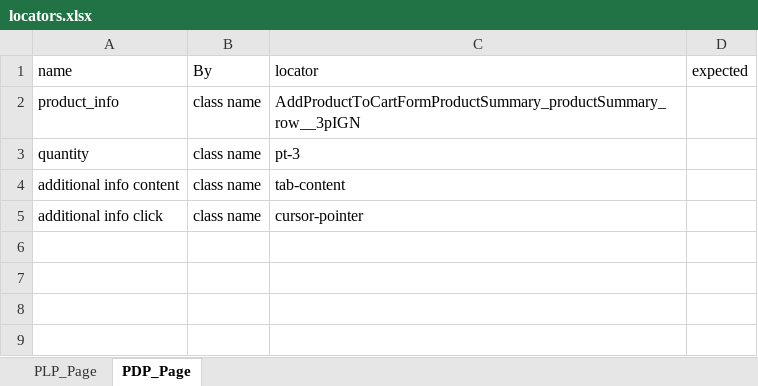
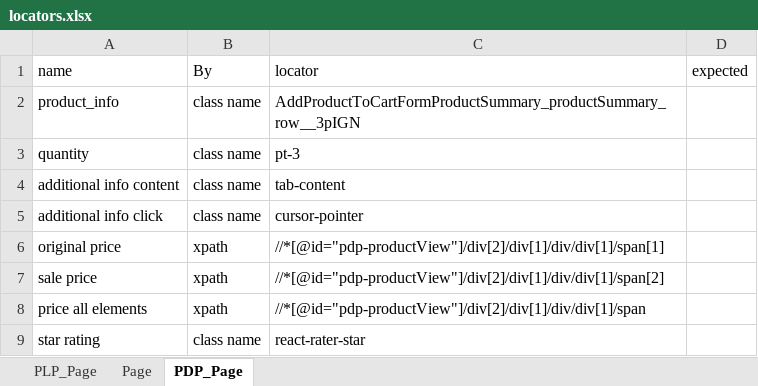
Before and after one commit to bonaris/bvt_poc, an Excel workbook: test_data/locators.xlsx, sheet PDP_Page, drawn as a sheet; values as stored, in another font and other column widths than the file's, no borders; the diff names each change by its address in the sheet, - before the commit and + after, or states it on an @@ line.

Commit message:
feat: introduce method to find and click on available product in PLP page.

```diff
--- a/test_data/locators.xlsx (sheet PDP_Page)
+++ b/test_data/locators.xlsx (sheet PDP_Page)
+sheet tab: Page
+row 6: original price | xpath | //*[@id="pdp-productView"]/div[2]/div[1]/div/div[1]/span[1]
+row 7: sale price | xpath | //*[@id="pdp-productView"]/div[2]/div[1]/div/div[1]/span[2]
+row 8: price all elements | xpath | //*[@id="pdp-productView"]/div[2]/div[1]/div/div[1]/span
+row 9: star rating | class name | react-rater-star
```
Also changed, not shown: sheet PLP_Page, test_data/test_data.xlsx, 8 other files.
